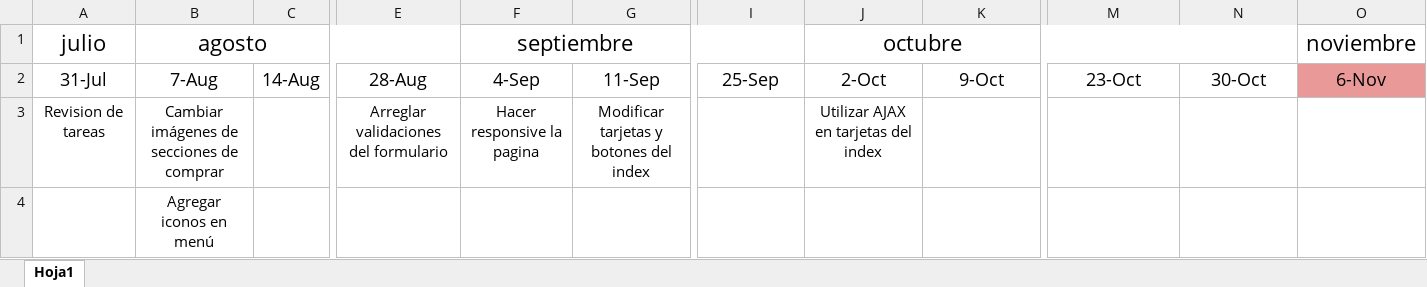
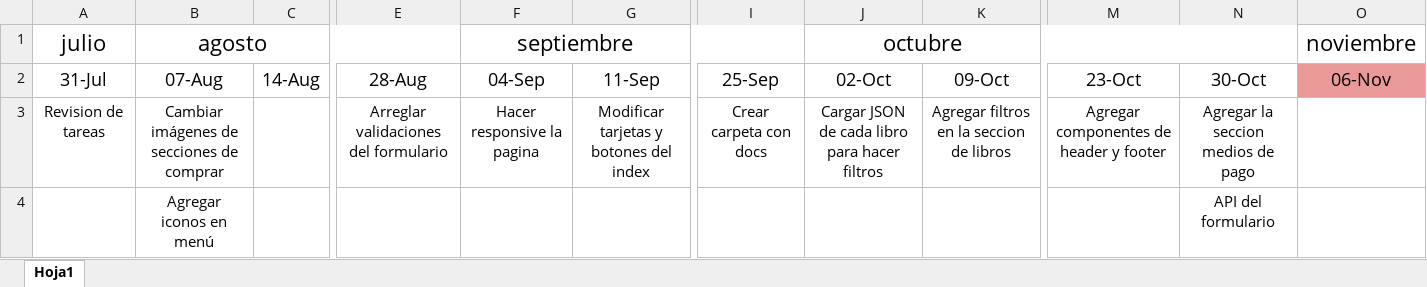
Before and after one commit to ernesto-arruza-isec/Yenny, an Excel workbook: docs/Diagrama de Gant.xlsx, sheet Hoja1, drawn as a sheet; only a part is shown, gaps mark what is left out; values as stored, in another font and other column widths than the file's, no borders; the diff names each change by its address in the sheet, - before the commit and + after, or states it on an @@ line.

Commit message:
Yenny 2.8
Agregue validaciones en el form del home. Linkee a su seccion de comprar a un libro de cada genero.

```diff
--- a/docs/Diagrama de Gant.xlsx (sheet Hoja1)
+++ b/docs/Diagrama de Gant.xlsx (sheet Hoja1)
-B2: 7-Aug
+B2: 07-Aug
-F2: 4-Sep
+F2: 04-Sep
-J2: 2-Oct
+J2: 02-Oct
-K2: 9-Oct
+K2: 09-Oct
-O2: 6-Nov
+O2: 06-Nov
-I3: (empty)
+I3: Crear carpeta con docs
-J3: Utilizar AJAX en tarjetas del index
+J3: Cargar JSON de cada libro para hacer filtros
-K3: (empty)
+K3: Agregar filtros en la seccion de libros
-M3: (empty)
+M3: Agregar componentes de header y footer
-N3: (empty)
+N3: Agregar la seccion medios de pago
-N4: (empty)
+N4: API del formulario
```
Also changed, not shown: 7 other files.
